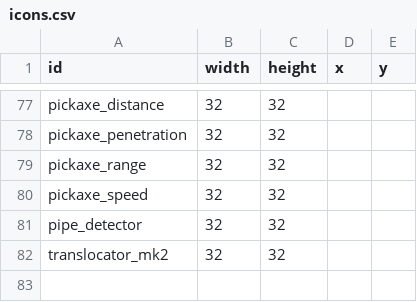
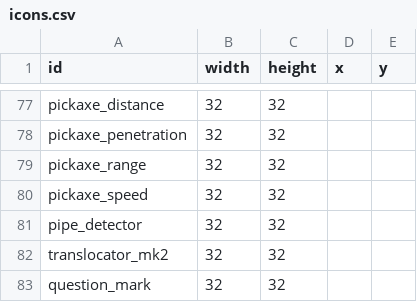
Before and after one commit to SupraGamesCommunity/map-sl, a CSV file: data/icons.csv, drawn as a sheet; only a part is shown, gaps mark what is left out; the diff names each change by its address in the sheet, - before the commit and + after, or states it on an @@ line.

Commit message:
added question mark

```diff
--- a/data/icons.csv
+++ b/data/icons.csv
+row 83: question_mark | 32 | 32
```
Also changed, not shown: 1 other file.
